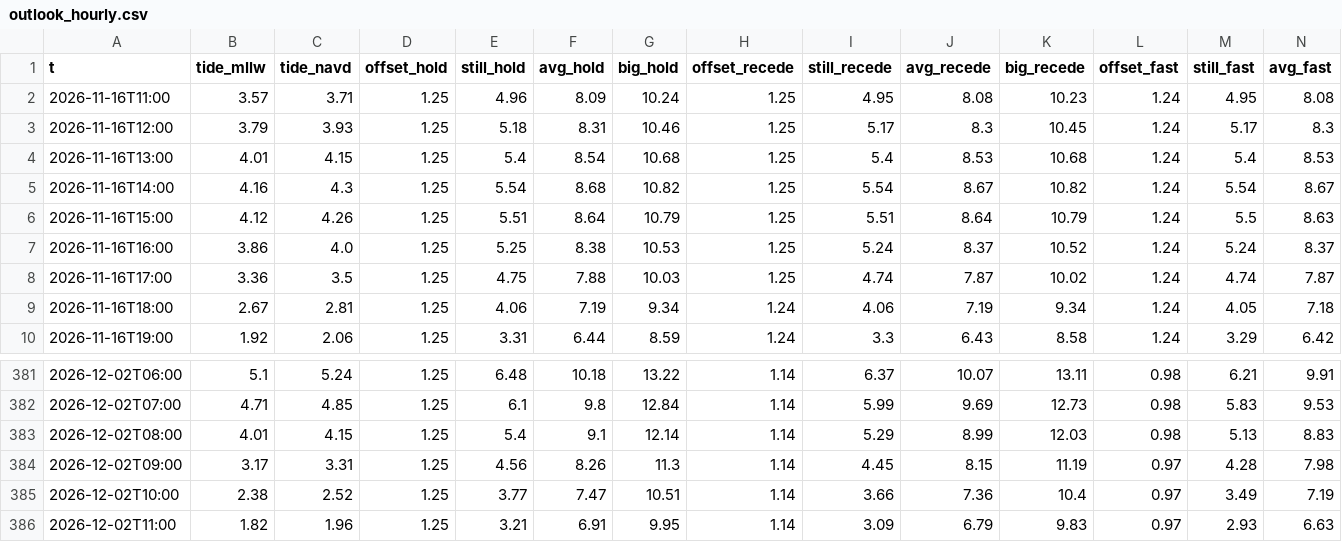
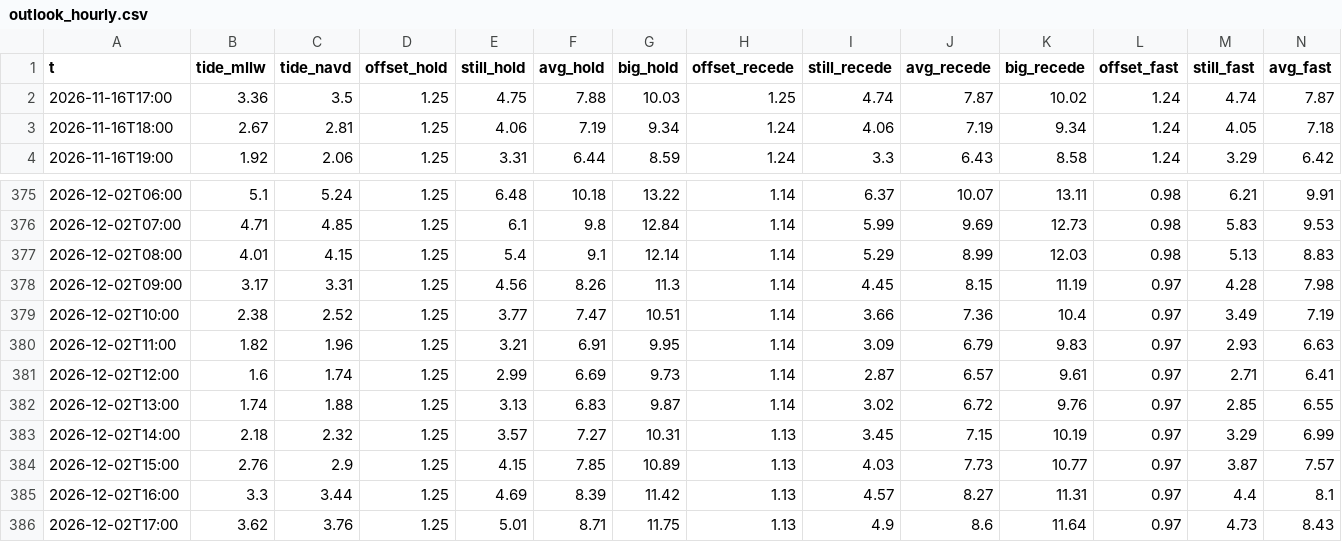
Before and after one commit to kevinkeet/frontpage, a CSV file: capitola/data/outlook_hourly.csv, drawn as a sheet; only a part is shown, gaps mark what is left out; removed rows and columns are numbered as before the commit, all else as after; rows hold the shown columns only; the diff names each change by its address in the sheet, - before the commit and + after, or states it on an @@ line.

```diff
--- a/capitola/data/outlook_hourly.csv
+++ b/capitola/data/outlook_hourly.csv
-row 2: 2026-11-16T11:00 | 3.57 | 3.71 | 1.25 | 4.96 | 8.09 | 10.24 | 1.25 | 4.95 | 8.08 | 10.23 | 1.24 | 4.95 | 8.08
-row 3: 2026-11-16T12:00 | 3.79 | 3.93 | 1.25 | 5.18 | 8.31 | 10.46 | 1.25 | 5.17 | 8.3 | 10.45 | 1.24 | 5.17 | 8.3
-row 4: 2026-11-16T13:00 | 4.01 | 4.15 | 1.25 | 5.4 | 8.54 | 10.68 | 1.25 | 5.4 | 8.53 | 10.68 | 1.24 | 5.4 | 8.53
-row 5: 2026-11-16T14:00 | 4.16 | 4.3 | 1.25 | 5.54 | 8.68 | 10.82 | 1.25 | 5.54 | 8.67 | 10.82 | 1.24 | 5.54 | 8.67
-row 6: 2026-11-16T15:00 | 4.12 | 4.26 | 1.25 | 5.51 | 8.64 | 10.79 | 1.25 | 5.51 | 8.64 | 10.79 | 1.24 | 5.5 | 8.63
-row 7: 2026-11-16T16:00 | 3.86 | 4.0 | 1.25 | 5.25 | 8.38 | 10.53 | 1.25 | 5.24 | 8.37 | 10.52 | 1.24 | 5.24 | 8.37
+row 381: 2026-12-02T12:00 | 1.6 | 1.74 | 1.25 | 2.99 | 6.69 | 9.73 | 1.14 | 2.87 | 6.57 | 9.61 | 0.97 | 2.71 | 6.41
+row 382: 2026-12-02T13:00 | 1.74 | 1.88 | 1.25 | 3.13 | 6.83 | 9.87 | 1.14 | 3.02 | 6.72 | 9.76 | 0.97 | 2.85 | 6.55
+row 383: 2026-12-02T14:00 | 2.18 | 2.32 | 1.25 | 3.57 | 7.27 | 10.31 | 1.13 | 3.45 | 7.15 | 10.19 | 0.97 | 3.29 | 6.99
+row 384: 2026-12-02T15:00 | 2.76 | 2.9 | 1.25 | 4.15 | 7.85 | 10.89 | 1.13 | 4.03 | 7.73 | 10.77 | 0.97 | 3.87 | 7.57
+row 385: 2026-12-02T16:00 | 3.3 | 3.44 | 1.25 | 4.69 | 8.39 | 11.42 | 1.13 | 4.57 | 8.27 | 11.31 | 0.97 | 4.4 | 8.1
+row 386: 2026-12-02T17:00 | 3.62 | 3.76 | 1.25 | 5.01 | 8.71 | 11.75 | 1.13 | 4.9 | 8.6 | 11.64 | 0.97 | 4.73 | 8.43
```
Also changed, not shown: capitola/data/forecast_daily.csv, capitola/data/forecast_hourly.csv, 6 other files.
